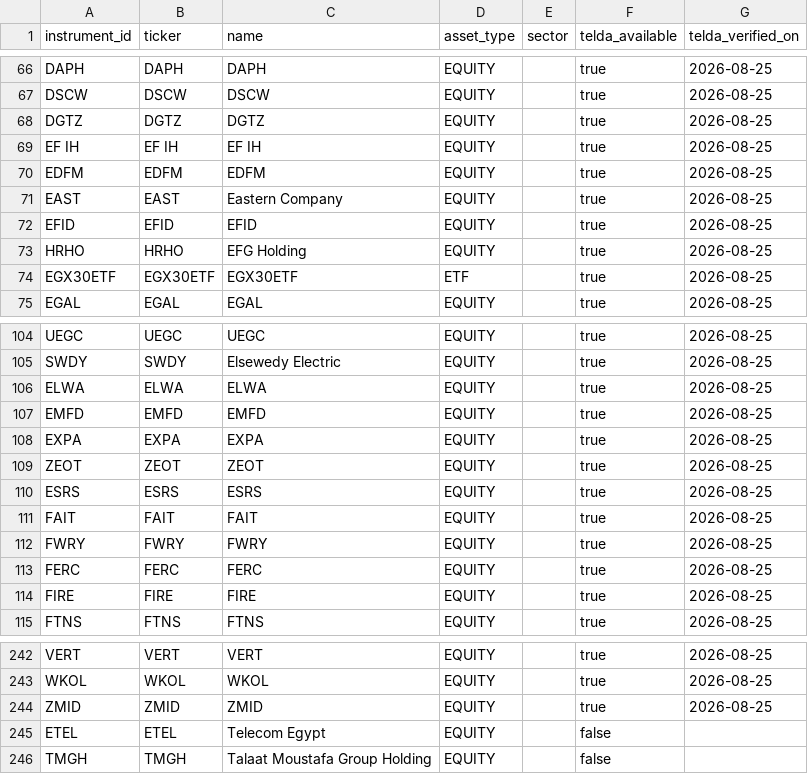
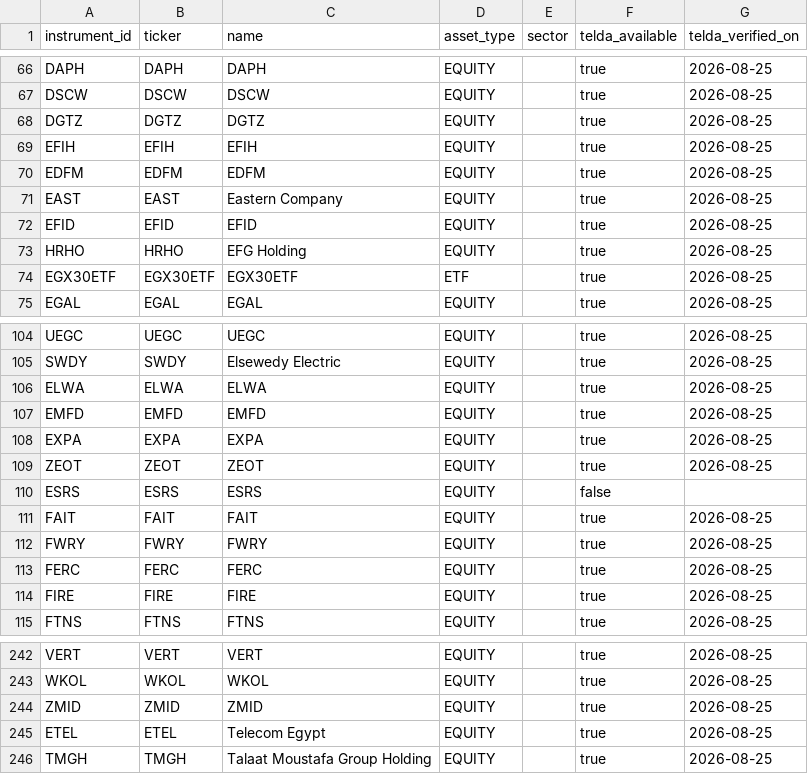
Before and after one commit to akramsultan98-ops/egx-sentinel, a CSV file: data-engine/src/egx_engine/data/telda-universe.csv, drawn as a sheet; only a part is shown, gaps mark what is left out.

```diff
--- a/data-engine/src/egx_engine/data/telda-universe.csv
+++ b/data-engine/src/egx_engine/data/telda-universe.csv
@@ -68,3 +68,3 @@ DSCW,DSCW,DSCW,EQUITY,,true,2026-08-25
 DGTZ,DGTZ,DGTZ,EQUITY,,true,2026-08-25
-EF IH,EF IH,EF IH,EQUITY,,true,2026-08-25
+EFIH,EFIH,EFIH,EQUITY,,true,2026-08-25
 EDFM,EDFM,EDFM,EQUITY,,true,2026-08-25
@@ -109,3 +109,3 @@ EXPA,EXPA,EXPA,EQUITY,,true,2026-08-25
 ZEOT,ZEOT,ZEOT,EQUITY,,true,2026-08-25
-ESRS,ESRS,ESRS,EQUITY,,true,2026-08-25
+ESRS,ESRS,ESRS,EQUITY,,false,
 FAIT,FAIT,FAIT,EQUITY,,true,2026-08-25
@@ -244,3 +244,3 @@ WKOL,WKOL,WKOL,EQUITY,,true,2026-08-25
 ZMID,ZMID,ZMID,EQUITY,,true,2026-08-25
-ETEL,ETEL,Telecom Egypt,EQUITY,,false,
-TMGH,TMGH,Talaat Moustafa Group Holding,EQUITY,,false,
+ETEL,ETEL,Telecom Egypt,EQUITY,,true,2026-08-25
+TMGH,TMGH,Talaat Moustafa Group Holding,EQUITY,,true,2026-08-25
```
Also changed, not shown: 1 other file.
